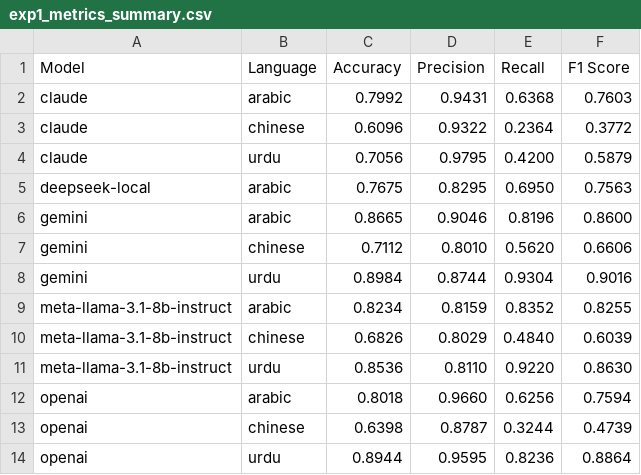
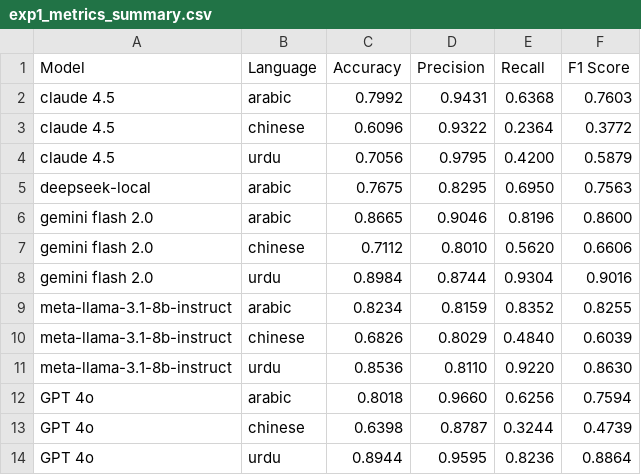
Before and after one commit to ahatanar/multilingual-mental-health, a CSV file: results/phase2/experiment1/exp1_metrics_summary.csv, drawn as a sheet.

```diff
--- a/results/phase2/experiment1/exp1_metrics_summary.csv
+++ b/results/phase2/experiment1/exp1_metrics_summary.csv
@@ -1,9 +1,9 @@
 Model,Language,Accuracy,Precision,Recall,F1 Score
-claude,arabic,0.7992,0.9431,0.6368,0.7603
-claude,chinese,0.6096,0.9322,0.2364,0.3772
-claude,urdu,0.7056,0.9795,0.4200,0.5879
+claude 4.5,arabic,0.7992,0.9431,0.6368,0.7603
+claude 4.5,chinese,0.6096,0.9322,0.2364,0.3772
+claude 4.5,urdu,0.7056,0.9795,0.4200,0.5879
 deepseek-local,arabic,0.7675,0.8295,0.6950,0.7563
-gemini,arabic,0.8665,0.9046,0.8196,0.8600
-gemini,chinese,0.7112,0.8010,0.5620,0.6606
-gemini,urdu,0.8984,0.8744,0.9304,0.9016
+gemini flash 2.0,arabic,0.8665,0.9046,0.8196,0.8600
+gemini flash 2.0,chinese,0.7112,0.8010,0.5620,0.6606
+gemini flash 2.0,urdu,0.8984,0.8744,0.9304,0.9016
 meta-llama-3.1-8b-instruct,arabic,0.8234,0.8159,0.8352,0.8255
@@ -11,4 +11,4 @@ meta-llama-3.1-8b-instruct,chinese,0.6826,0.8029,0.4840,0.6039
 meta-llama-3.1-8b-instruct,urdu,0.8536,0.8110,0.9220,0.8630
-openai,arabic,0.8018,0.9660,0.6256,0.7594
-openai,chinese,0.6398,0.8787,0.3244,0.4739
-openai,urdu,0.8944,0.9595,0.8236,0.8864
+GPT 4o,arabic,0.8018,0.9660,0.6256,0.7594
+GPT 4o,chinese,0.6398,0.8787,0.3244,0.4739
+GPT 4o,urdu,0.8944,0.9595,0.8236,0.8864
```
Also changed, not shown: 7 other files.
